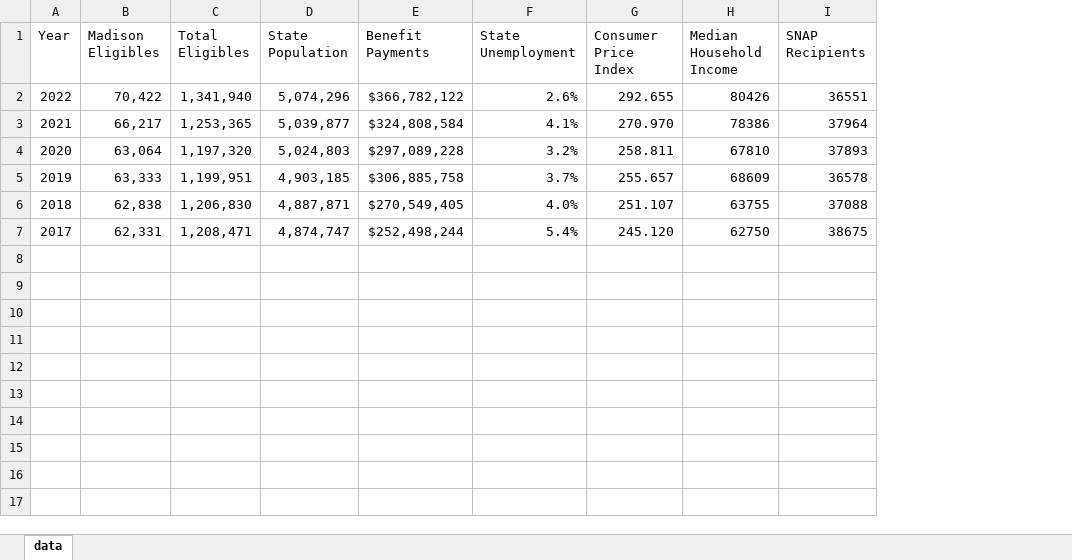
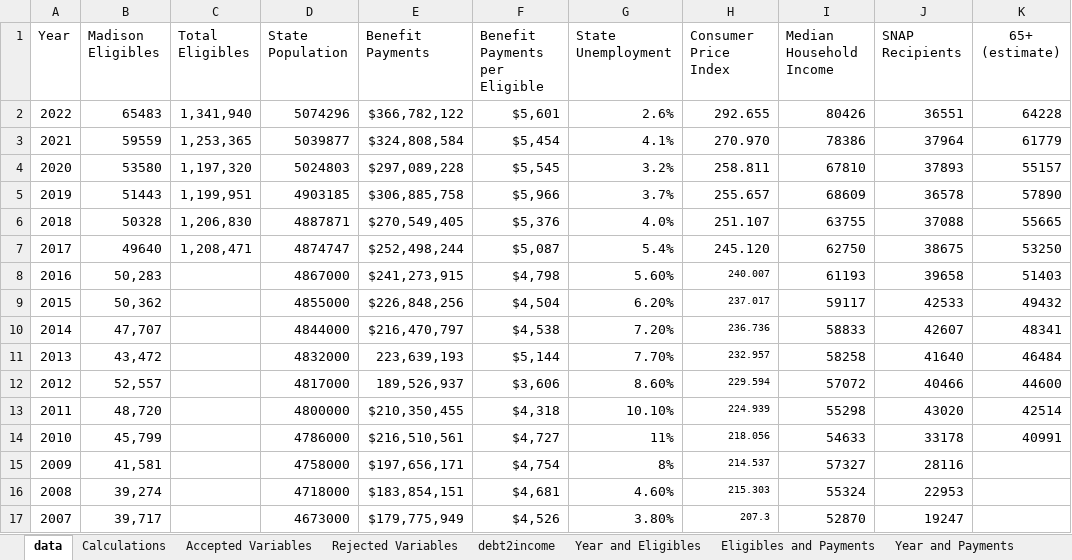
Before and after one commit to nepedigo-XIII/OMP1, an Excel workbook: madisonData.xlsx, sheet data, drawn as a sheet; values as stored, in another font and other column widths than the file's, no borders; the diff names each change by its address in the sheet, - before the commit and + after, or states it on an @@ line.

```diff
--- a/madisonData.xlsx (sheet data)
+++ b/madisonData.xlsx (sheet data)
+sheet tab: Calculations
+sheet tab: Accepted Variables
+sheet tab: Rejected Variables
+sheet tab: debt2income
+sheet tab: Year and Eligibles
+sheet tab: Eligibles and Payments
+sheet tab: Year and Payments
+column F (Benefit Payments per Eligible), rows 2-7: $5,601 | $5,454 | $5,545 | $5,966 | $5,376 | $5,087
+column K (65+ (estimate)), rows 2-7: 64228 | 61779 | 55157 | 57890 | 55665 | 53250
-B2 (Madison Eligibles): 70,422
+B2 (Madison Eligibles): 65483
-D2 (State Population): 5,074,296
+D2 (State Population): 5074296
-B3 (Madison Eligibles): 66,217
+B3 (Madison Eligibles): 59559
-D3 (State Population): 5,039,877
+D3 (State Population): 5039877
-B4 (Madison Eligibles): 63,064
+B4 (Madison Eligibles): 53580
-D4 (State Population): 5,024,803
+D4 (State Population): 5024803
-B5 (Madison Eligibles): 63,333
+B5 (Madison Eligibles): 51443
-D5 (State Population): 4,903,185
+D5 (State Population): 4903185
-B6 (Madison Eligibles): 62,838
+B6 (Madison Eligibles): 50328
-D6 (State Population): 4,887,871
+D6 (State Population): 4887871
-B7 (Madison Eligibles): 62,331
+B7 (Madison Eligibles): 49640
-D7 (State Population): 4,874,747
+D7 (State Population): 4874747
+row 8: 2016 | 50,283 |  | 4867000 | $241,273,915 | $4,798 | 5.60% | 240.007 | 61193 | 39658 | 51403
+row 9: 2015 | 50,362 |  | 4855000 | $226,848,256 | $4,504 | 6.20% | 237.017 | 59117 | 42533 | 49432
+row 10: 2014 | 47,707 |  | 4844000 | $216,470,797 | $4,538 | 7.20% | 236.736 | 58833 | 42607 | 48341
+row 11: 2013 | 43,472 |  | 4832000 | 223,639,193 | $5,144 | 7.70% | 232.957 | 58258 | 41640 | 46484
+row 12: 2012 | 52,557 |  | 4817000 | 189,526,937 | $3,606 | 8.60% | 229.594 | 57072 | 40466 | 44600
+row 13: 2011 | 48,720 |  | 4800000 | $210,350,455 | $4,318 | 10.10% | 224.939 | 55298 | 43020 | 42514
+row 14: 2010 | 45,799 |  | 4786000 | $216,510,561 | $4,727 | 11% | 218.056 | 54633 | 33178 | 40991
+row 15: 2009 | 41,581 |  | 4758000 | $197,656,171 | $4,754 | 8% | 214.537 | 57327 | 28116
+row 16: 2008 | 39,274 |  | 4718000 | $183,854,151 | $4,681 | 4.60% | 215.303 | 55324 | 22953
+row 17: 2007 | 39,717 |  | 4673000 | $179,775,949 | $4,526 | 3.80% | 207.3 | 52870 | 19247
```
Also changed, not shown: other sheet tabs, 2 other files.
